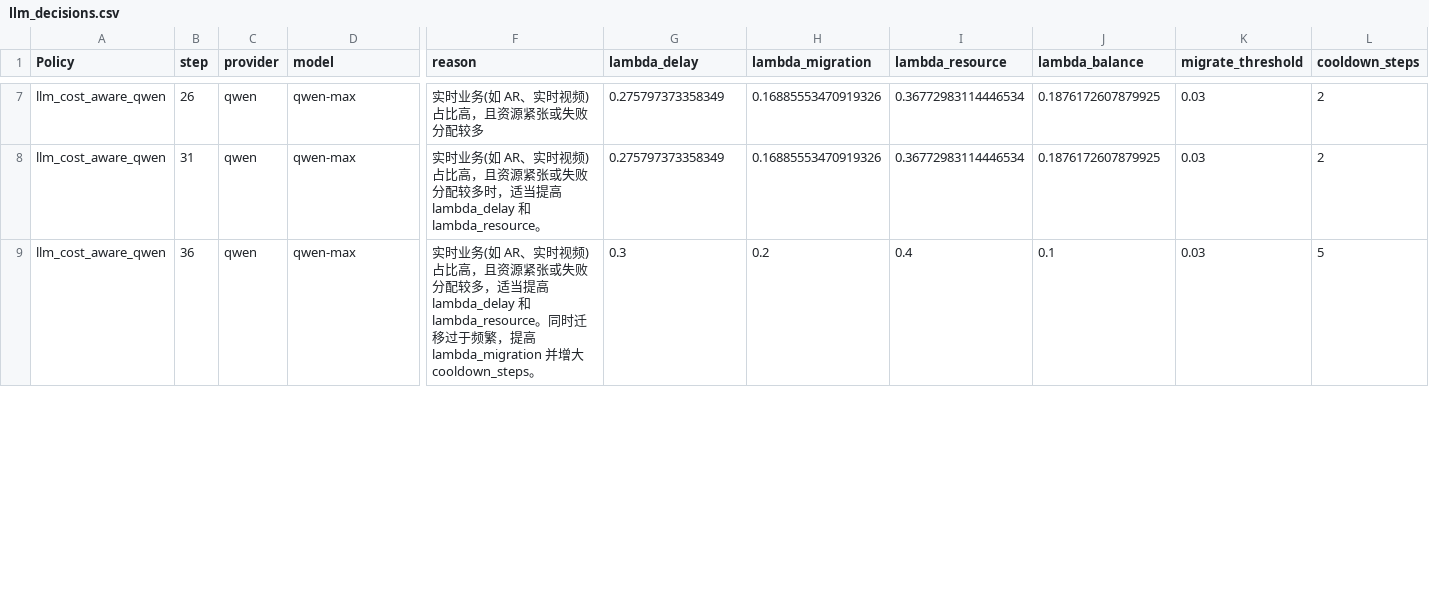
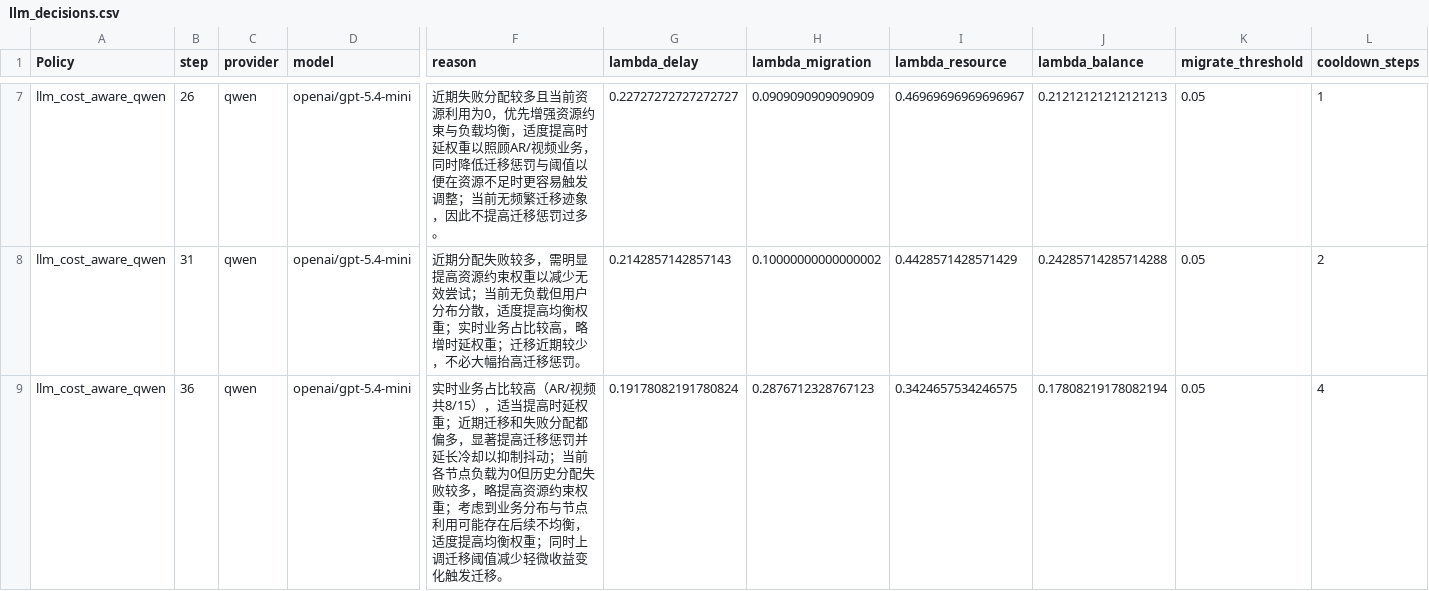
Before and after one commit to strive66655/service_migration, a CSV file: experiments/results/llm_decisions.csv, drawn as a sheet; only a part is shown, gaps mark what is left out; the diff covers the shown part only; the diff names each change by its address in the sheet, - before the commit and + after, or states it on an @@ line.

```diff
--- a/experiments/results/llm_decisions.csv
+++ b/experiments/results/llm_decisions.csv
-D7:D9 (model): qwen-max
+D7:D9 (model): openai/gpt-5.4-mini
-F7 (reason): 实时业务(如 AR、实时视频)占比高，且资源紧张或失败分配较多
+F7 (reason): 近期失败分配较多且当前资源利用为0，优先增强资源约束与负载均衡，适度提高时延权重以照顾AR/视频业务，同时降低迁移惩罚与阈值以便在资源不足时更容易触发调整；当前无频繁迁移迹象，因此不提高迁移惩罚过多。
-G7 (lambda_delay): 0.275797373358349
+G7 (lambda_delay): 0.22727272727272727
-H7 (lambda_migration): 0.16885553470919326
+H7 (lambda_migration): 0.0909090909090909
-I7 (lambda_resource): 0.36772983114446534
+I7 (lambda_resource): 0.46969696969696967
-J7 (lambda_balance): 0.1876172607879925
+J7 (lambda_balance): 0.21212121212121213
-K7:K9 (migrate_threshold): 0.03
+K7:K9 (migrate_threshold): 0.05
-L7 (cooldown_steps): 2
+L7 (cooldown_steps): 1
-F8 (reason): 实时业务(如 AR、实时视频)占比高，且资源紧张或失败分配较多时，适当提高 lambda_delay 和 lambda_resource。
+F8 (reason): 近期分配失败较多，需明显提高资源约束权重以减少无效尝试；当前无负载但用户分布分散，适度提高均衡权重；实时业务占比较高，略增时延权重；迁移近期较少，不必大幅抬高迁移惩罚。
-G8 (lambda_delay): 0.275797373358349
+G8 (lambda_delay): 0.2142857142857143
-H8 (lambda_migration): 0.16885553470919326
+H8 (lambda_migration): 0.10000000000000002
-I8 (lambda_resource): 0.36772983114446534
+I8 (lambda_resource): 0.4428571428571429
-J8 (lambda_balance): 0.1876172607879925
+J8 (lambda_balance): 0.24285714285714288
-F9 (reason): 实时业务(如 AR、实时视频)占比高，且资源紧张或失败分配较多，适当提高 lambda_delay 和 lambda_resource。同时迁移过于频繁，提高 lambda_migration 并增大 cooldown_steps。
+F9 (reason): 实时业务占比较高（AR/视频共8/15），适当提高时延权重；近期迁移和失败分配都偏多，显著提高迁移惩罚并延长冷却以抑制抖动；当前各节点负载为0但历史分配失败较多，略提高资源约束权重；考虑到业务分布与节点利用可能存在后续不均衡，适度提高均衡权重；同时上调迁移阈值减少轻微收益变化触发迁移。
-G9 (lambda_delay): 0.3
+G9 (lambda_delay): 0.19178082191780824
-H9 (lambda_migration): 0.2
+H9 (lambda_migration): 0.2876712328767123
-I9 (lambda_resource): 0.4
+I9 (lambda_resource): 0.3424657534246575
-J9 (lambda_balance): 0.1
+J9 (lambda_balance): 0.17808219178082194
-L9 (cooldown_steps): 5
+L9 (cooldown_steps): 4
```
Also changed, not shown: 100 edited cells elsewhere in this file, experiments/results/baseline_results.csv, experiments/results/baseline_step_results.csv, 8 other files.
